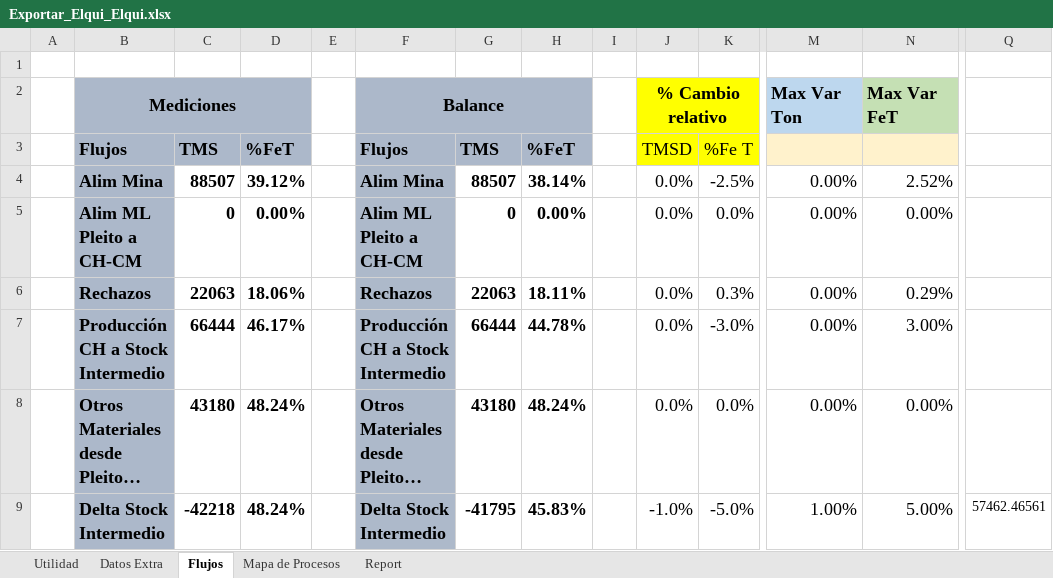
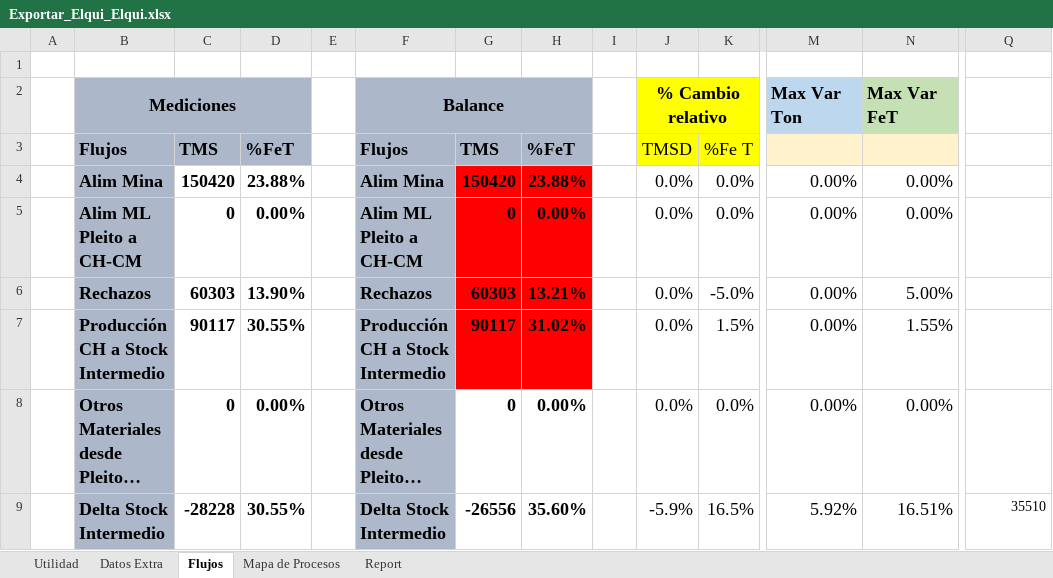
Before and after one commit to fracastr/minera, an Excel workbook: public/Export/Exportar_Elqui_Elqui.xlsx, sheet Flujos, drawn as a sheet; only a part is shown, gaps mark what is left out; long unchanged cells end in …; values as stored, in another font and other column widths than the file's, no borders; conditional formats not drawn; the diff covers the shown part only; the diff names each change by its address in the sheet, - before the commit and + after, or states it on an @@ line.

```diff
--- a/public/Export/Exportar_Elqui_Elqui.xlsx (sheet Flujos)
+++ b/public/Export/Exportar_Elqui_Elqui.xlsx (sheet Flujos)
-C4: 88507
+C4: 150420
-D4: 39.12%
+D4: 23.88%
-G4: 88507
+G4: 150420
-G4:H7 fill: none
+G4:H7 fill: #FF0000
-H4: 38.14%
+H4: 23.88%
-K4: -2.5%
+K4: 0.0%
-N4: 2.52%
+N4: 0.00%
-C6: 22063
+C6: 60303
-D6: 18.06%
+D6: 13.90%
-G6: 22063
+G6: 60303
-H6: 18.11%
+H6: 13.21%
-K6: 0.3%
+K6: -5.0%
-N6: 0.29%
+N6: 5.00%
-C7: 66444
+C7: 90117
-D7: 46.17%
+D7: 30.55%
-G7: 66444
+G7: 90117
-H7: 44.78%
+H7: 31.02%
-K7: -3.0%
+K7: 1.5%
-N7: 3.00%
+N7: 1.55%
-C8: 43180
+C8: 0
-D8: 48.24%
+D8: 0.00%
-G8: 43180
+G8: 0
-H8: 48.24%
+H8: 0.00%
-C9: -42218
+C9: -28228
-D9: 48.24%
+D9: 30.55%
-G9: -41795
+G9: -26556
-H9: 45.83%
+H9: 35.60%
-J9: -1.0%
+J9: -5.9%
-K9: -5.0%
+K9: 16.5%
-M9: 1.00%
+M9: 5.92%
-N9: 5.00%
+N9: 16.51%
-Q9: 57462.46561
+Q9: 35510
```
Also changed, not shown: 152 edited cells and cell formats elsewhere in this sheet, sheet Utilidad, sheet Report, sheet Mapa de Procesos, sheet Datos Extra, formulas that keep their value, charts or pictures.
